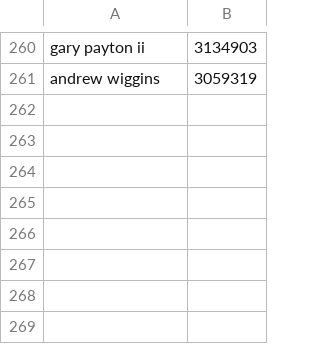
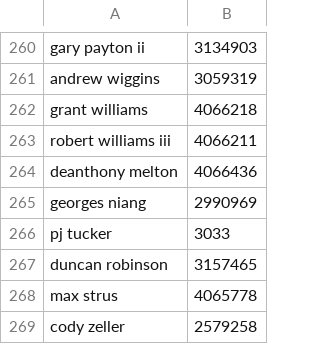
Before and after one commit to maxmnovick/probability-determiner, a CSV file: data/Player Ids.csv, drawn as a sheet; only a part is shown, gaps mark what is left out; the diff names each change by its address in the sheet, - before the commit and + after, or states it on an @@ line.

```diff
--- a/data/Player Ids.csv
+++ b/data/Player Ids.csv
+row 262: grant williams | 4066218
+row 263: robert williams iii | 4066211
+row 264: deanthony melton | 4066436
+row 265: georges niang | 2990969
+row 266: pj tucker | 3033
+row 267: duncan robinson | 3157465
+row 268: max strus | 4065778
+row 269: cody zeller | 2579258
```
Also changed, not shown: data/Game Ids.csv, data/Player Positions.csv, 5 other files.
